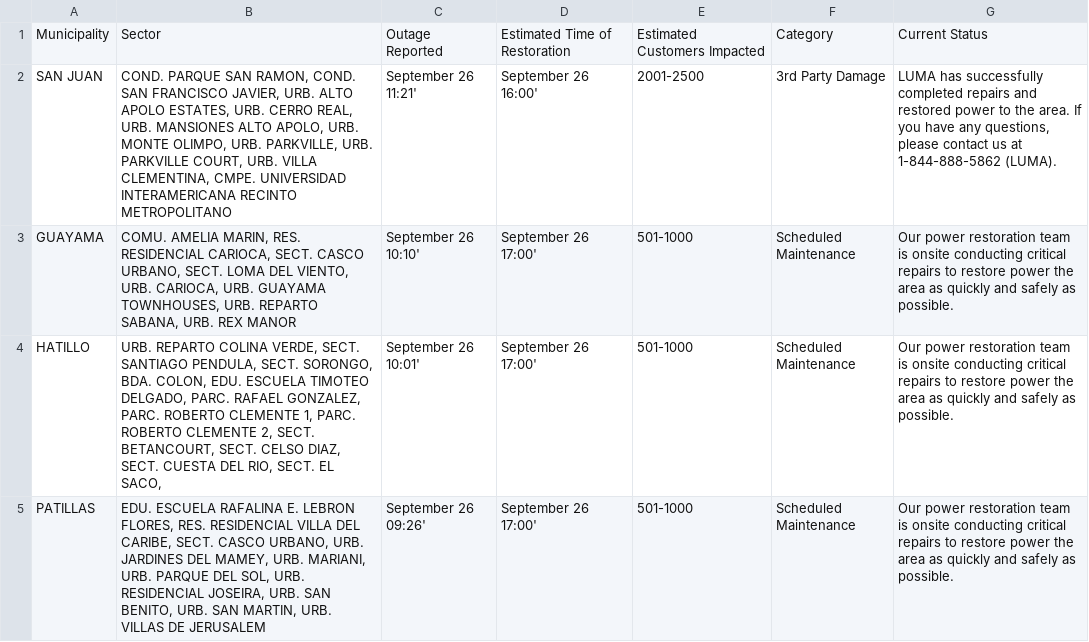
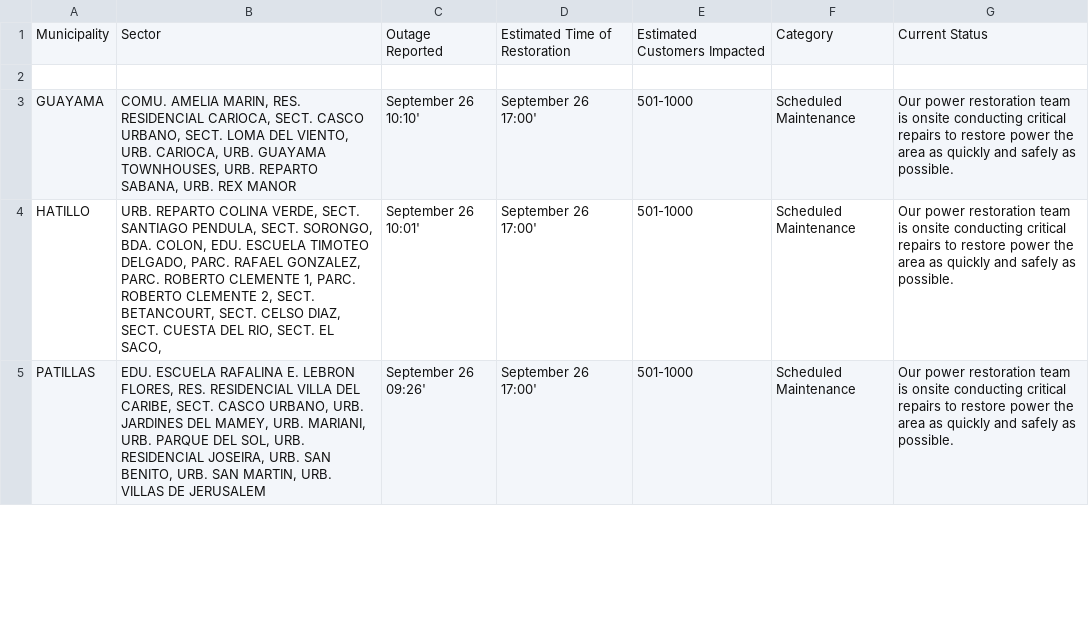
Before and after one commit to SuperSonicHub1/luma-energy-outages, a CSV file: notable_outages.csv, drawn as a sheet; only a part is shown; the diff names each change by its address in the sheet, - before the commit and + after, or states it on an @@ line.

```diff
--- a/notable_outages.csv
+++ b/notable_outages.csv
-row 2: SAN JUAN | COND. PARQUE SAN RAMON, COND. SAN FRANCISCO JAVIER, URB. ALTO APOLO ESTATES, URB. CERRO REAL, URB. MANSIONES ALTO APOLO, URB. MONTE OLIMPO, URB. PARKVILLE, URB. PARKVILLE COURT, URB. VILLA CLEMENTINA, CMPE. UNIVERSIDAD INTERAMERICANA RECINTO METROPOLITANO | September 26 11:21' | September 26 16:00' | 2001-2500 | 3rd Party Damage | LUMA has successfully completed repairs and restored power to the area. If you have any questions, please contact us at 1-844-888-5862 (LUMA).
+row 2: (empty)
```
Also changed, not shown: 2 other files.
